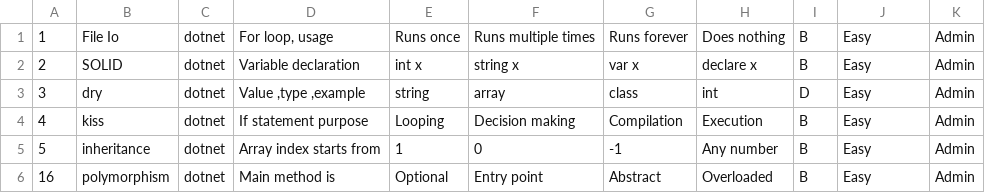
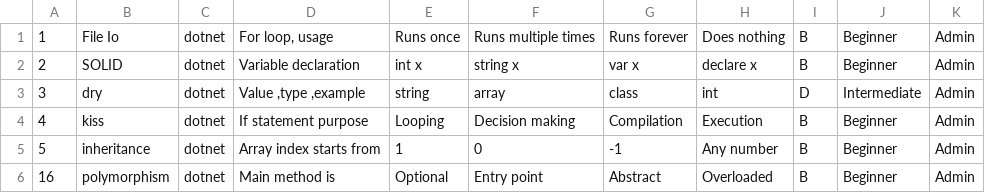
Before and after one commit to sanika-bhor/DotNet, a CSV file: CSVFileIo/data.csv, drawn as a sheet.

Commit message:
csv file data into the database

```diff
--- a/CSVFileIo/data.csv
+++ b/CSVFileIo/data.csv
@@ -1,6 +1,6 @@
-1,File Io,dotnet,"For loop, usage",Runs once,Runs multiple times,Runs forever,Does nothing,B,Easy,Admin
-2,SOLID,dotnet,"Variable declaration",int x,string x,var x,declare x,B,Easy,Admin
-3,dry,dotnet,"Value ,type ,example",string,array,class,int,D,Easy,Admin
-4,kiss,dotnet,"If statement purpose",Looping,Decision making,Compilation,Execution,B,Easy,Admin
-5,inheritance,dotnet,"Array index starts from",1,0,-1,Any number,B,Easy,Admin
-16,polymorphism,dotnet,"Main method is",Optional,Entry point,Abstract,Overloaded,B,Easy,Admin
+1,File Io,dotnet,"For loop, usage",Runs once,Runs multiple times,Runs forever,Does nothing,B,Beginner,Admin
+2,SOLID,dotnet,"Variable declaration",int x,string x,var x,declare x,B,Beginner,Admin
+3,dry,dotnet,"Value ,type ,example",string,array,class,int,D,Intermediate,Admin
+4,kiss,dotnet,"If statement purpose",Looping,Decision making,Compilation,Execution,B,Beginner,Admin
+5,inheritance,dotnet,"Array index starts from",1,0,-1,Any number,B,Beginner,Admin
+16,polymorphism,dotnet,"Main method is",Optional,Entry point,Abstract,Overloaded,B,Beginner,Admin
```
Also changed, not shown: 15 other files.
